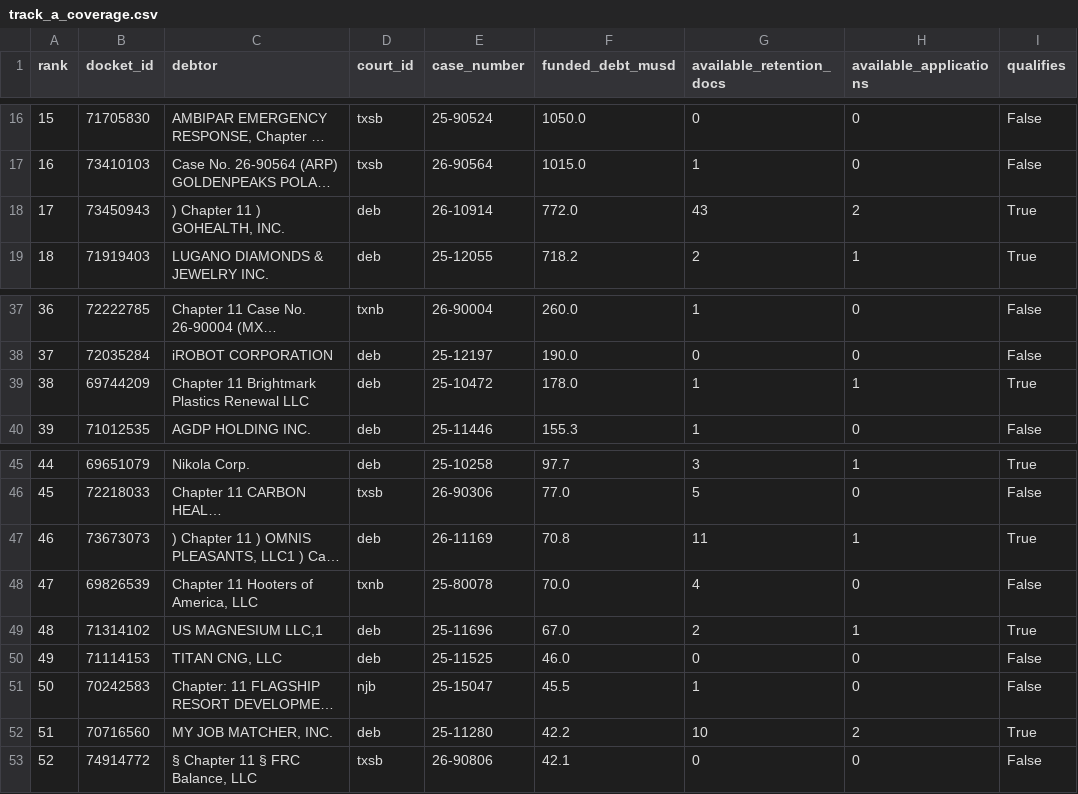
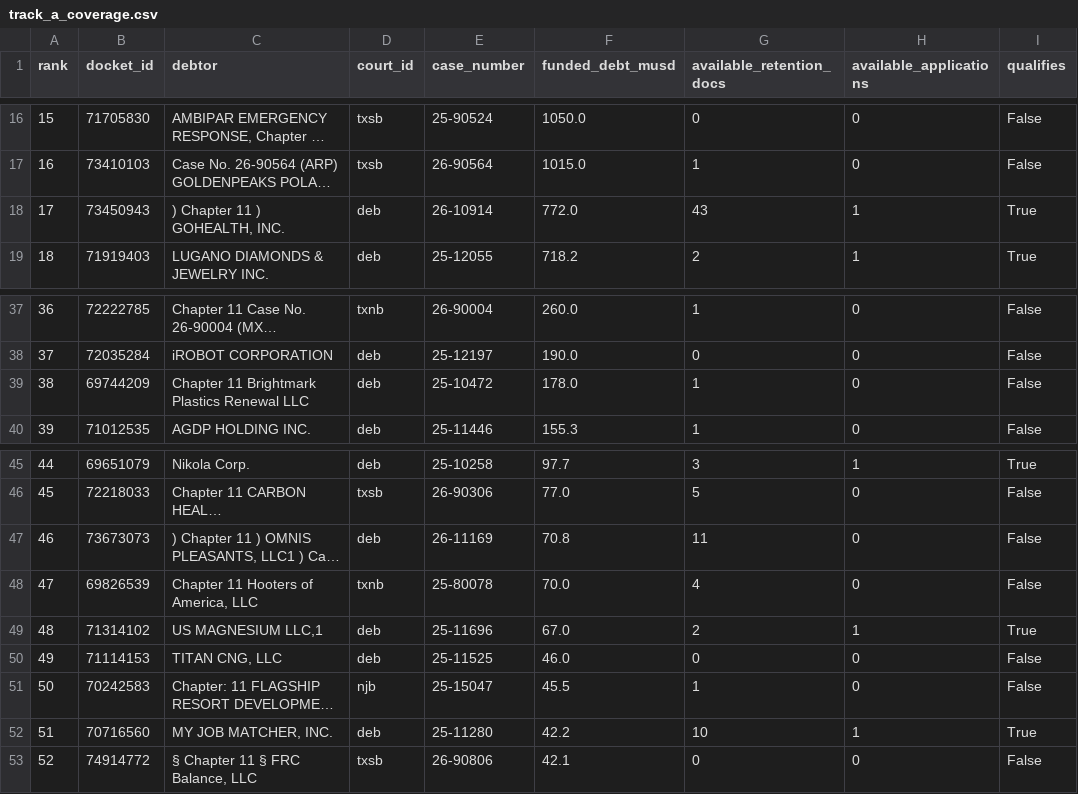
Before and after one commit to kylesturgeonmeru/AI_language, a CSV file: data/track_a_coverage.csv, drawn as a sheet; only a part is shown, gaps mark what is left out; long unchanged cells end in …; the diff names each change by its address in the sheet, - before the commit and + after, or states it on an @@ line.

```diff
--- a/data/track_a_coverage.csv
+++ b/data/track_a_coverage.csv
-H18 (available_applications): 2
+H18 (available_applications): 1
-H39 (available_applications): 1
+H39 (available_applications): 0
-I39 (qualifies): True
+I39 (qualifies): False
-H47 (available_applications): 1
+H47 (available_applications): 0
-I47 (qualifies): True
+I47 (qualifies): False
-H52 (available_applications): 2
+H52 (available_applications): 1
```
Also changed, not shown: data/census_retentions.csv, data/fetch_list_a.csv, 33 other files.
